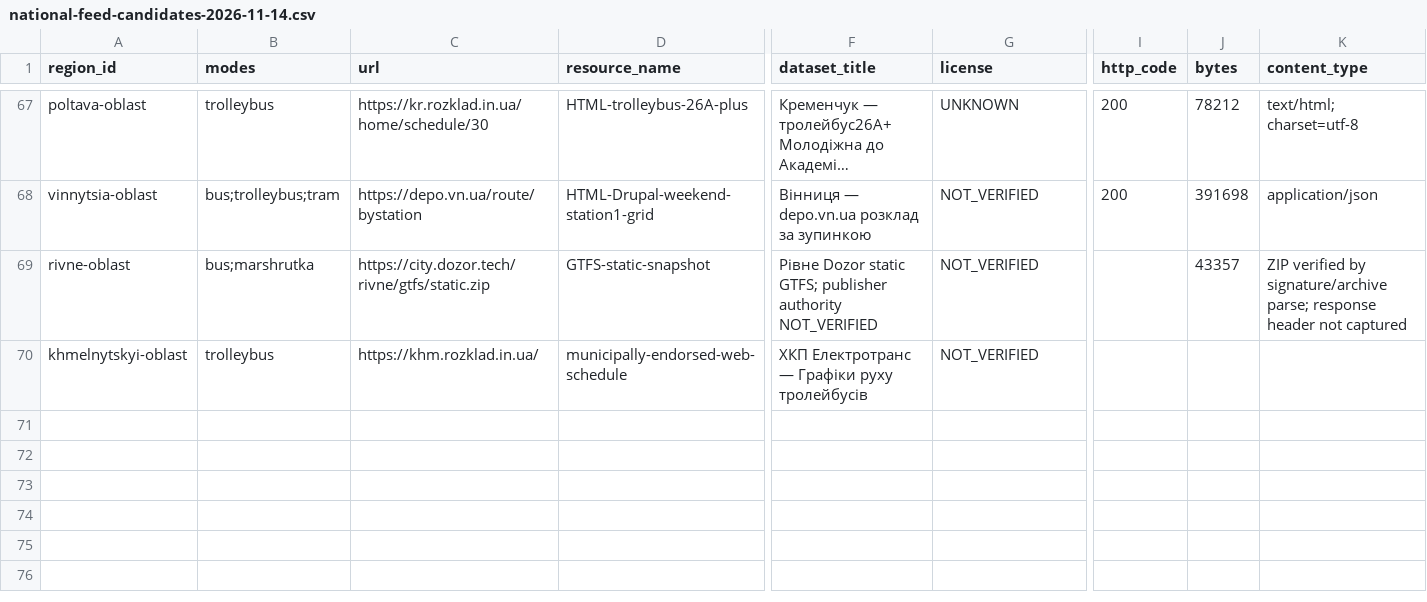
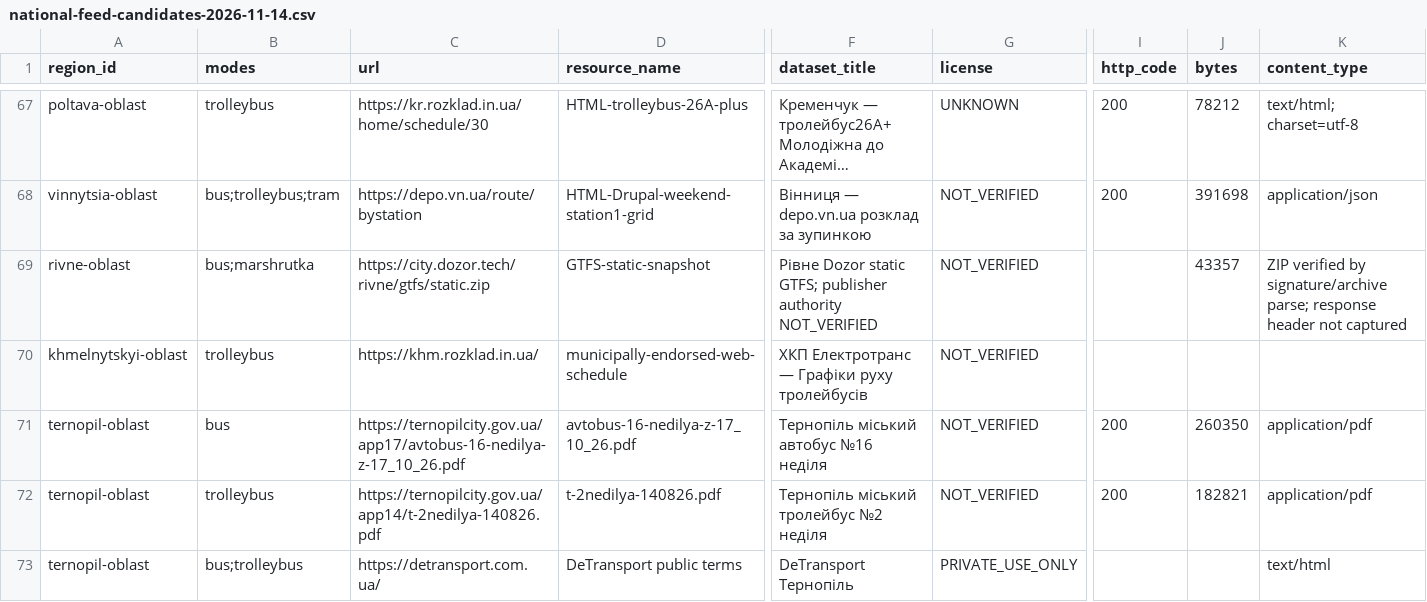
Before and after one commit to dima1203oleg/MarshGO, a CSV file: docs/evidence/national-feed-candidates-2026-11-14.csv, drawn as a sheet; only a part is shown, gaps mark what is left out; long unchanged cells end in …; rows hold the shown columns only; the diff names each change by its address in the sheet, - before the commit and + after, or states it on an @@ line.

Commit message:
docs(routing): preserve Ternopil evidence without inferring service validity

```diff
--- a/docs/evidence/national-feed-candidates-2026-11-14.csv
+++ b/docs/evidence/national-feed-candidates-2026-11-14.csv
+row 71: ternopil-oblast | bus | https://ternopilcity.gov.ua/app17/avtobus-16-nedilya-z-17_10_26.pdf | avtobus-16-nedilya-z-17_10_26.pdf | Тернопіль міський автобус №16 неділя | NOT_VERIFIED | 200 | 260350 | application/pdf
+row 72: ternopil-oblast | trolleybus | https://ternopilcity.gov.ua/app14/t-2nedilya-140826.pdf | t-2nedilya-140826.pdf | Тернопіль міський тролейбус №2 неділя | NOT_VERIFIED | 200 | 182821 | application/pdf
+row 73: ternopil-oblast | bus;trolleybus | https://detransport.com.ua/ | DeTransport public terms | DeTransport Тернопіль | PRIVATE_USE_ONLY |  |  | text/html
```
Also changed, not shown: docs/evidence/final-browser-audit-2026-11-14-matrix.csv, 15 other files.
